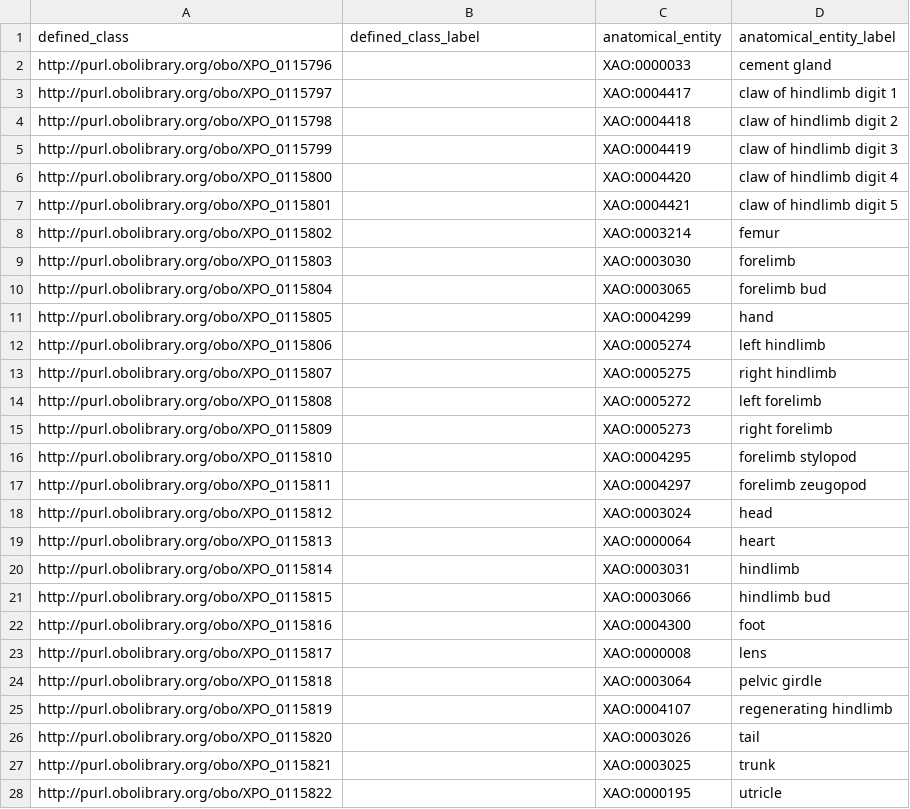
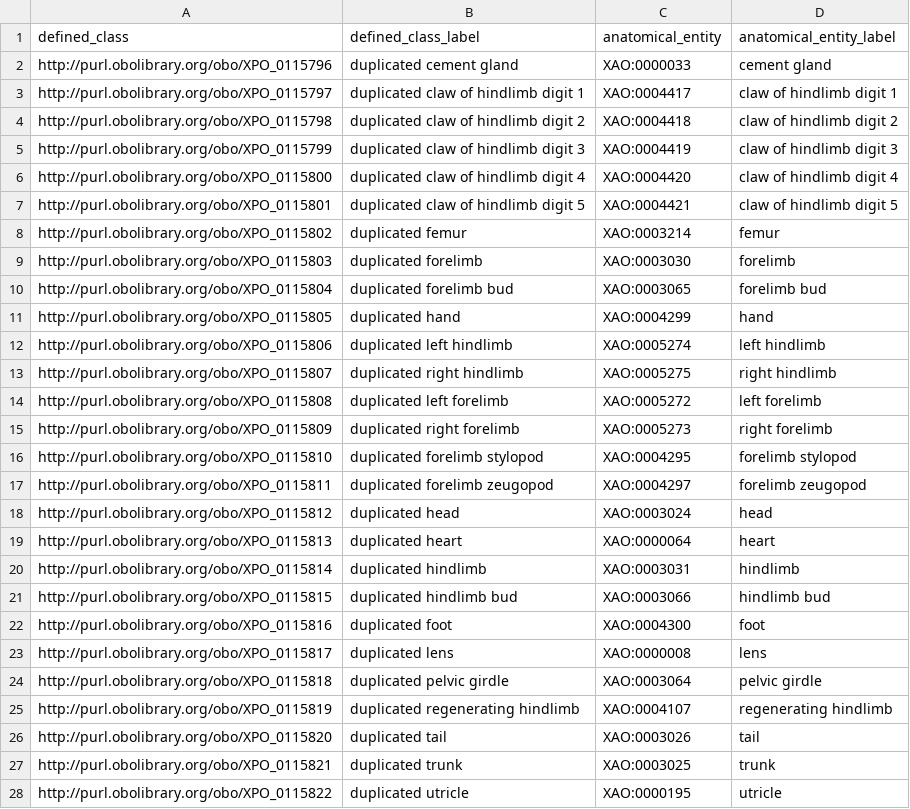
Before and after one commit to obophenotype/xenopus-phenotype-ontology, a TSV file: src/patterns/data/manual/abnormallyDuplicatedAnatomicalEntity.tsv, drawn as a sheet; only a part is shown; the diff covers the shown part only.

```diff
--- a/src/patterns/data/manual/abnormallyDuplicatedAnatomicalEntity.tsv
+++ b/src/patterns/data/manual/abnormallyDuplicatedAnatomicalEntity.tsv
@@ -1,28 +1,28 @@
 defined_class	defined_class_label	anatomical_entity	anatomical_entity_label
-http://purl.obolibrary.org/obo/XPO_0115796		XAO:0000033	cement gland
-http://purl.obolibrary.org/obo/XPO_0115797		XAO:0004417	claw of hindlimb digit 1
-http://purl.obolibrary.org/obo/XPO_0115798		XAO:0004418	claw of hindlimb digit 2
-http://purl.obolibrary.org/obo/XPO_0115799		XAO:0004419	claw of hindlimb digit 3
-http://purl.obolibrary.org/obo/XPO_0115800		XAO:0004420	claw of hindlimb digit 4
-http://purl.obolibrary.org/obo/XPO_0115801		XAO:0004421	claw of hindlimb digit 5
-http://purl.obolibrary.org/obo/XPO_0115802		XAO:0003214	femur
-http://purl.obolibrary.org/obo/XPO_0115803		XAO:0003030	forelimb
-http://purl.obolibrary.org/obo/XPO_0115804		XAO:0003065	forelimb bud
-http://purl.obolibrary.org/obo/XPO_0115805		XAO:0004299	hand
-http://purl.obolibrary.org/obo/XPO_0115806		XAO:0005274	left hindlimb
-http://purl.obolibrary.org/obo/XPO_0115807		XAO:0005275	right hindlimb
-http://purl.obolibrary.org/obo/XPO_0115808		XAO:0005272	left forelimb
-http://purl.obolibrary.org/obo/XPO_0115809		XAO:0005273	right forelimb
-http://purl.obolibrary.org/obo/XPO_0115810		XAO:0004295	forelimb stylopod
-http://purl.obolibrary.org/obo/XPO_0115811		XAO:0004297	forelimb zeugopod
-http://purl.obolibrary.org/obo/XPO_0115812		XAO:0003024	head
-http://purl.obolibrary.org/obo/XPO_0115813		XAO:0000064	heart
-http://purl.obolibrary.org/obo/XPO_0115814		XAO:0003031	hindlimb
-http://purl.obolibrary.org/obo/XPO_0115815		XAO:0003066	hindlimb bud
-http://purl.obolibrary.org/obo/XPO_0115816		XAO:0004300	foot
-http://purl.obolibrary.org/obo/XPO_0115817		XAO:0000008	lens
-http://purl.obolibrary.org/obo/XPO_0115818		XAO:0003064	pelvic girdle
-http://purl.obolibrary.org/obo/XPO_0115819		XAO:0004107	regenerating hindlimb
-http://purl.obolibrary.org/obo/XPO_0115820		XAO:0003026	tail
-http://purl.obolibrary.org/obo/XPO_0115821		XAO:0003025	trunk
-http://purl.obolibrary.org/obo/XPO_0115822		XAO:0000195	utricle
+http://purl.obolibrary.org/obo/XPO_0115796	duplicated cement gland	XAO:0000033	cement gland
+http://purl.obolibrary.org/obo/XPO_0115797	duplicated claw of hindlimb digit 1	XAO:0004417	claw of hindlimb digit 1
+http://purl.obolibrary.org/obo/XPO_0115798	duplicated claw of hindlimb digit 2	XAO:0004418	claw of hindlimb digit 2
+http://purl.obolibrary.org/obo/XPO_0115799	duplicated claw of hindlimb digit 3	XAO:0004419	claw of hindlimb digit 3
+http://purl.obolibrary.org/obo/XPO_0115800	duplicated claw of hindlimb digit 4	XAO:0004420	claw of hindlimb digit 4
+http://purl.obolibrary.org/obo/XPO_0115801	duplicated claw of hindlimb digit 5	XAO:0004421	claw of hindlimb digit 5
+http://purl.obolibrary.org/obo/XPO_0115802	duplicated femur	XAO:0003214	femur
+http://purl.obolibrary.org/obo/XPO_0115803	duplicated forelimb	XAO:0003030	forelimb
+http://purl.obolibrary.org/obo/XPO_0115804	duplicated forelimb bud	XAO:0003065	forelimb bud
+http://purl.obolibrary.org/obo/XPO_0115805	duplicated hand	XAO:0004299	hand
+http://purl.obolibrary.org/obo/XPO_0115806	duplicated left hindlimb	XAO:0005274	left hindlimb
+http://purl.obolibrary.org/obo/XPO_0115807	duplicated right hindlimb	XAO:0005275	right hindlimb
+http://purl.obolibrary.org/obo/XPO_0115808	duplicated left forelimb	XAO:0005272	left forelimb
+http://purl.obolibrary.org/obo/XPO_0115809	duplicated right forelimb	XAO:0005273	right forelimb
+http://purl.obolibrary.org/obo/XPO_0115810	duplicated forelimb stylopod	XAO:0004295	forelimb stylopod
+http://purl.obolibrary.org/obo/XPO_0115811	duplicated forelimb zeugopod	XAO:0004297	forelimb zeugopod
+http://purl.obolibrary.org/obo/XPO_0115812	duplicated head	XAO:0003024	head
+http://purl.obolibrary.org/obo/XPO_0115813	duplicated heart	XAO:0000064	heart
+http://purl.obolibrary.org/obo/XPO_0115814	duplicated hindlimb	XAO:0003031	hindlimb
+http://purl.obolibrary.org/obo/XPO_0115815	duplicated hindlimb bud	XAO:0003066	hindlimb bud
+http://purl.obolibrary.org/obo/XPO_0115816	duplicated foot	XAO:0004300	foot
+http://purl.obolibrary.org/obo/XPO_0115817	duplicated lens	XAO:0000008	lens
+http://purl.obolibrary.org/obo/XPO_0115818	duplicated pelvic girdle	XAO:0003064	pelvic girdle
+http://purl.obolibrary.org/obo/XPO_0115819	duplicated regenerating hindlimb	XAO:0004107	regenerating hindlimb
+http://purl.obolibrary.org/obo/XPO_0115820	duplicated tail	XAO:0003026	tail
+http://purl.obolibrary.org/obo/XPO_0115821	duplicated trunk	XAO:0003025	trunk
+http://purl.obolibrary.org/obo/XPO_0115822	duplicated utricle	XAO:0000195	utricle
```
Also changed, not shown: 10 edited cells elsewhere in this file, src/patterns/data/manual/abnormallyDecreasedQualityOfBiologicalProcessInLocation.tsv, src/patterns/data/manual/abnormallyDuplicatedAnatomicalEntityInLocation.tsv, 4 other files.
